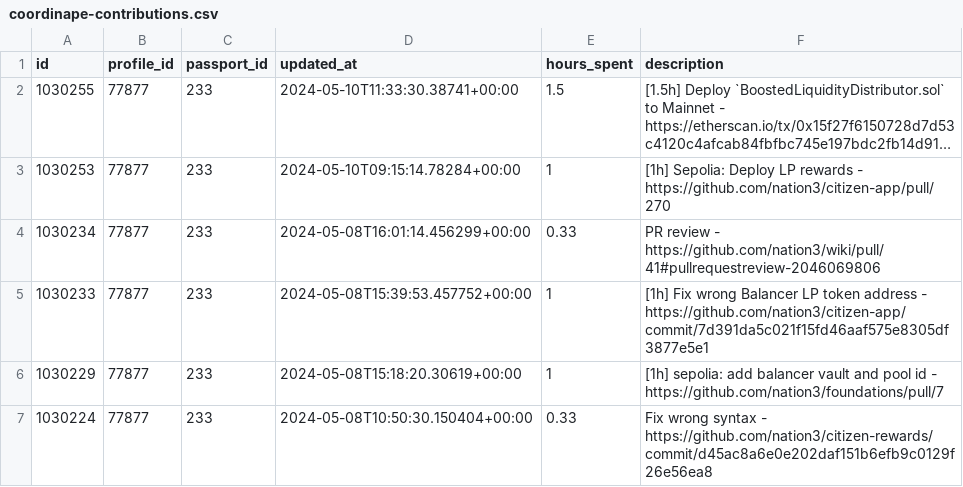
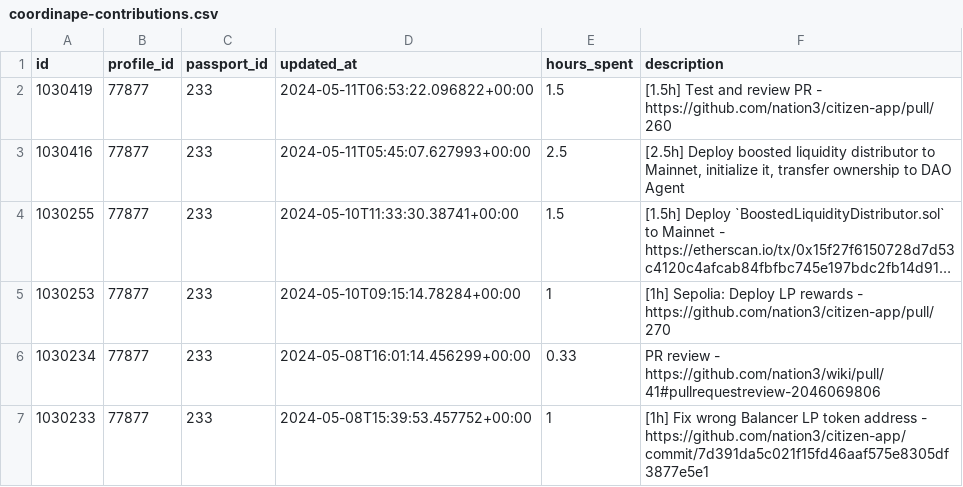
Before and after one commit to nation3/citizen-rewards, a CSV file: development-guild/contributions/coordinape-contributions.csv, drawn as a sheet; only a part is shown; the shorter side is filled out with more unchanged rows; long unchanged cells end in …; the diff names each change by its address in the sheet, - before the commit and + after, or states it on an @@ line.

Commit message:
🧙 development guild - fetch coordinape contributions

```diff
--- a/development-guild/contributions/coordinape-contributions.csv
+++ b/development-guild/contributions/coordinape-contributions.csv
+row 2: 1030419 | 77877 | 233 | 2024-05-11T06:53:22.096822+00:00 | 1.5 | [1.5h] Test and review PR - https://github.com/nation3/citizen-app/pull/260
+row 3: 1030416 | 77877 | 233 | 2024-05-11T05:45:07.627993+00:00 | 2.5 | [2.5h] Deploy boosted liquidity distributor to Mainnet, initialize it, transfer ownership to DAO Agent
```
